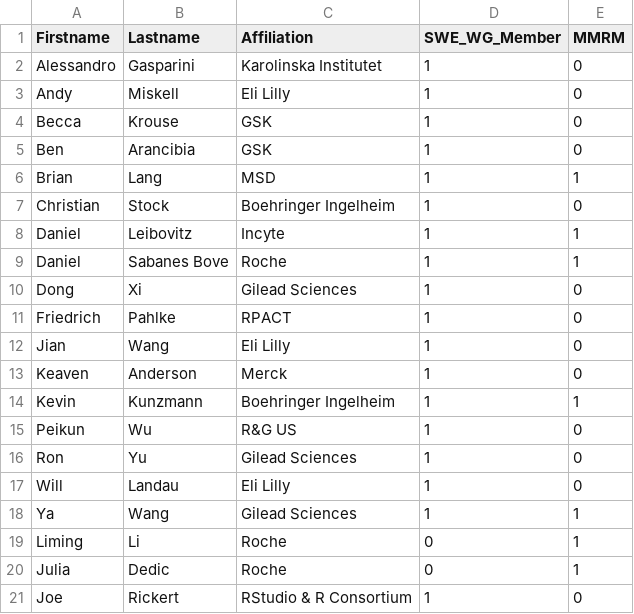
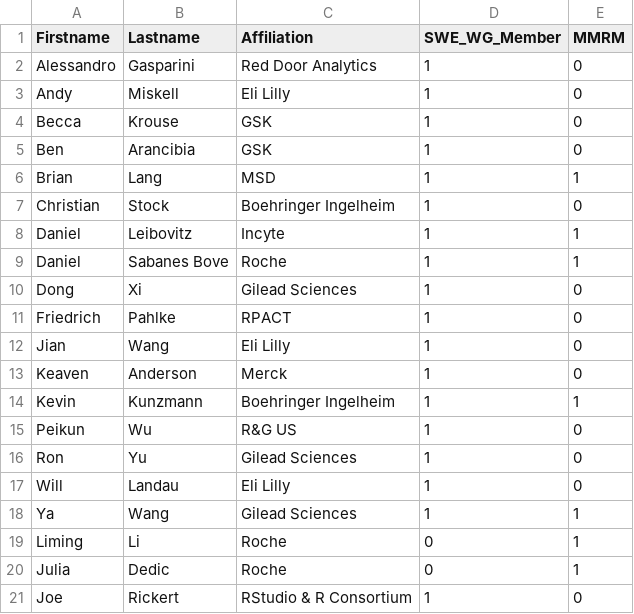
Before and after one commit to openstatsware/website, a CSV file: data/members.csv, drawn as a sheet.

Commit message:
Updated csv with new affiliation

```diff
--- a/data/members.csv
+++ b/data/members.csv
@@ -1,3 +1,3 @@
 Firstname,Lastname,Affiliation,SWE_WG_Member,MMRM
-Alessandro,Gasparini,Karolinska Institutet,1,0
+Alessandro,Gasparini,Red Door Analytics,1,0
 Andy,Miskell,Eli Lilly,1,0
```
